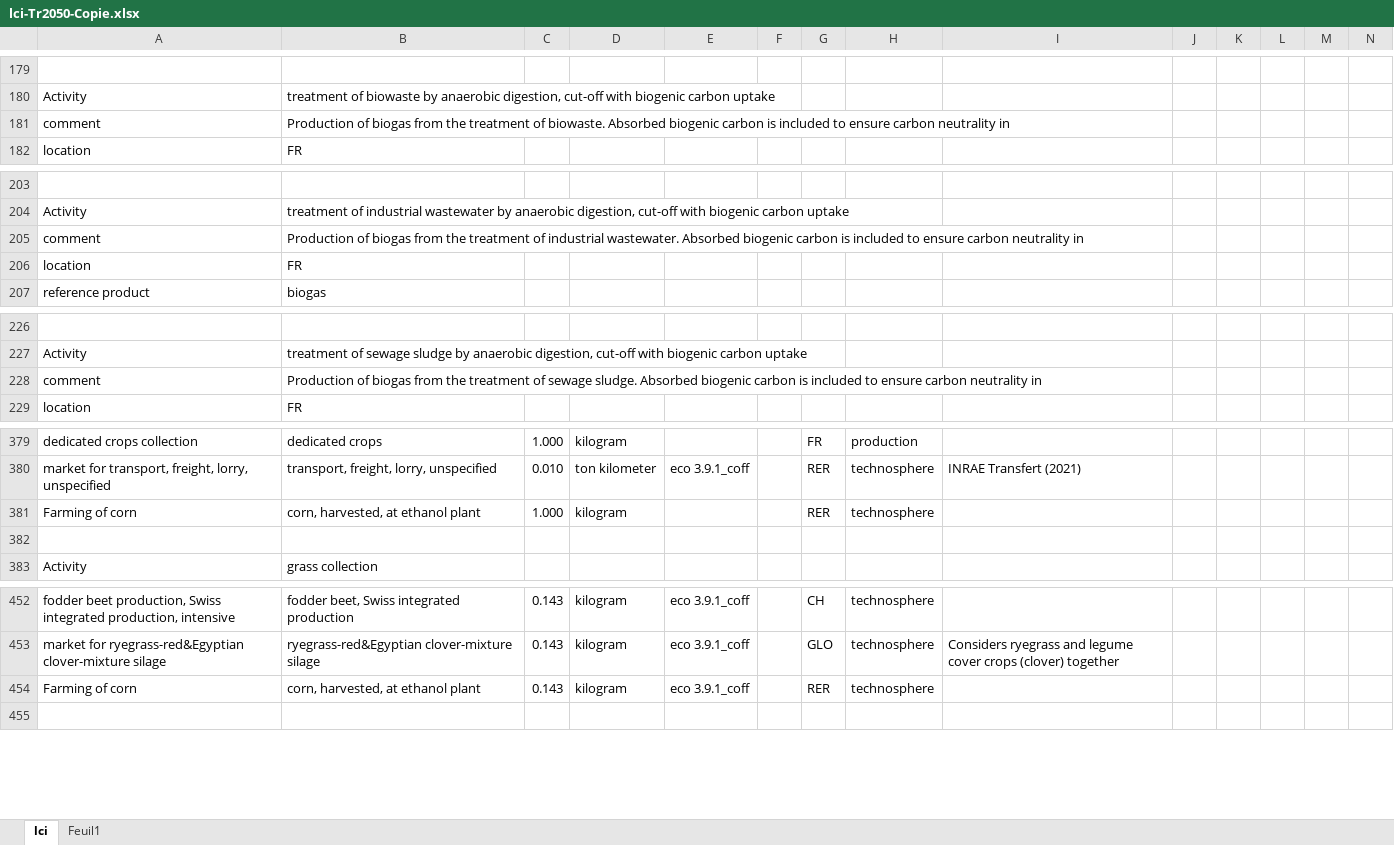
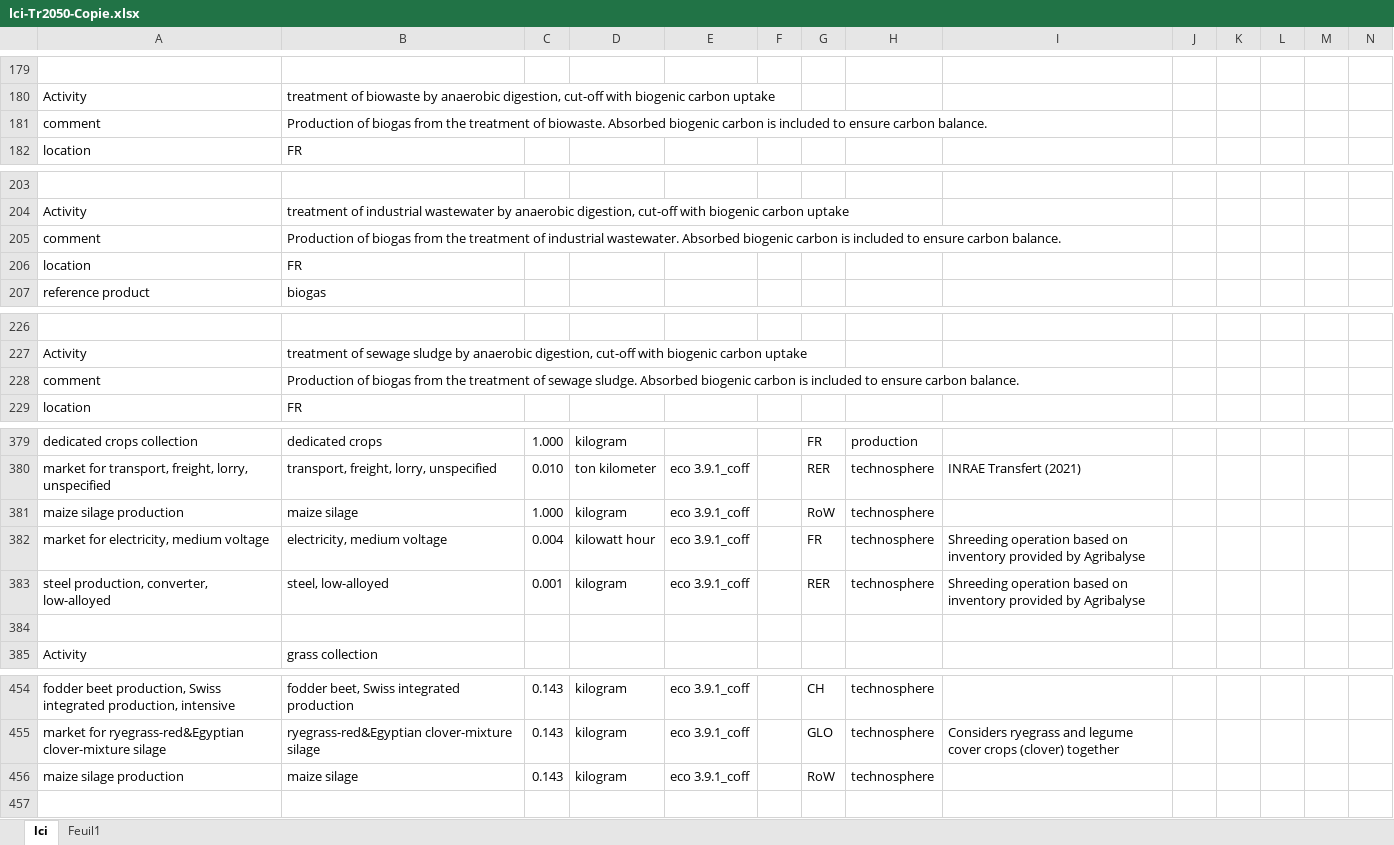
Before and after one commit to oie-mines-paristech/ADEME_scenarios_premise, an Excel workbook: inventories/lci-Tr2050-Copie.xlsx, sheet lci, drawn as a sheet; only a part is shown, gaps mark what is left out; values as stored, in another font and other column widths than the file's, no cell formats; removed rows and columns are numbered as before the commit, all else as after; rows hold the shown columns only; the diff covers the shown part only; the diff names each change by its address in the sheet, - before the commit and + after, or states it on an @@ line.

Commit message:
- Added shredding to dedicated crops inventory

```diff
--- a/inventories/lci-Tr2050-Copie.xlsx (sheet lci)
+++ b/inventories/lci-Tr2050-Copie.xlsx (sheet lci)
-B181: …ensure carbon neutrality in
+B181: …ensure carbon balance.
-B205: …ensure carbon neutrality in
+B205: …ensure carbon balance.
-B228: …ensure carbon neutrality in
+B228: …ensure carbon balance.
-row 381: Farming of corn | corn, harvested, at ethanol plant | 1.000 | kilogram |  |  | RER | technosphere
+row 381: maize silage production | maize silage | 1.000 | kilogram | eco 3.9.1_coff |  | RoW | technosphere
+row 382: market for electricity, medium voltage | electricity, medium voltage | 0.004 | kilowatt hour | eco 3.9.1_coff |  | FR | technosphere | Shreeding operation based on inventory provided by Agribalyse
+row 383: steel production, converter, low-alloyed | steel, low-alloyed | 0.001 | kilogram | eco 3.9.1_coff |  | RER | technosphere | Shreeding operation based on inventory provided by Agribalyse
-A456: Farming of corn
+A456: maize silage production
-B456: corn, harvested, at ethanol plant
+B456: maize silage
-G456: RER
+G456: RoW
```
Also changed, not shown: 16 edited cells elsewhere in this sheet, cell formats, formulas that keep their value.
